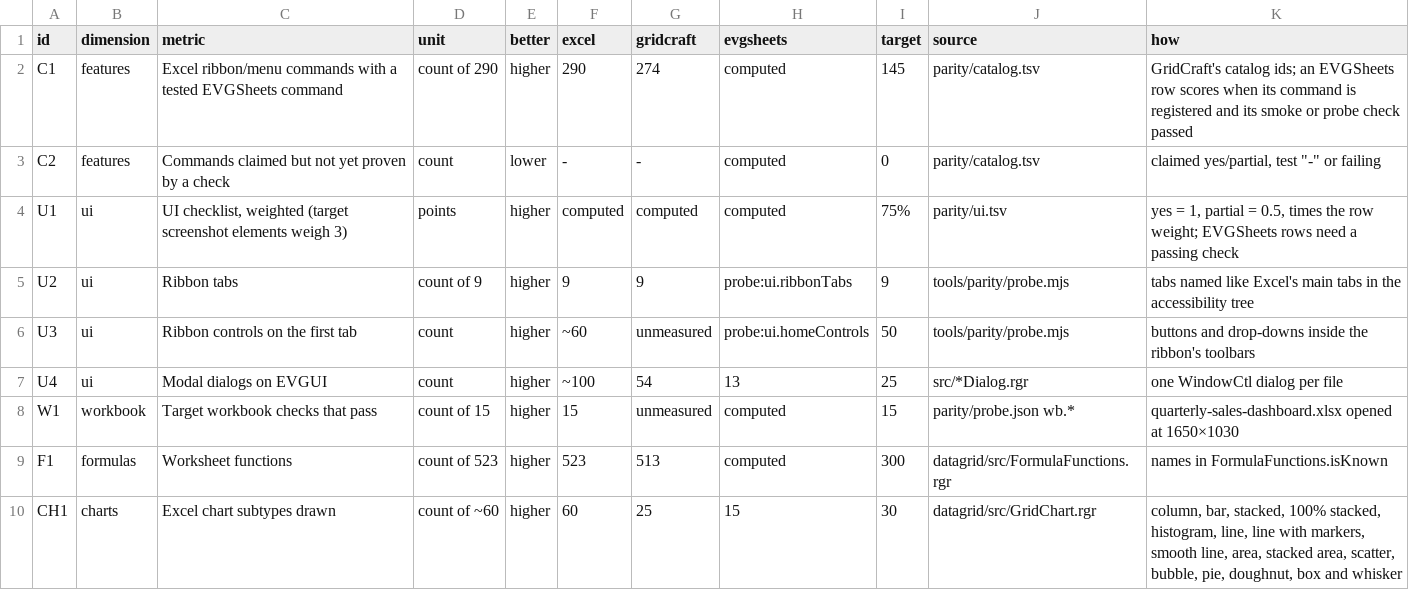
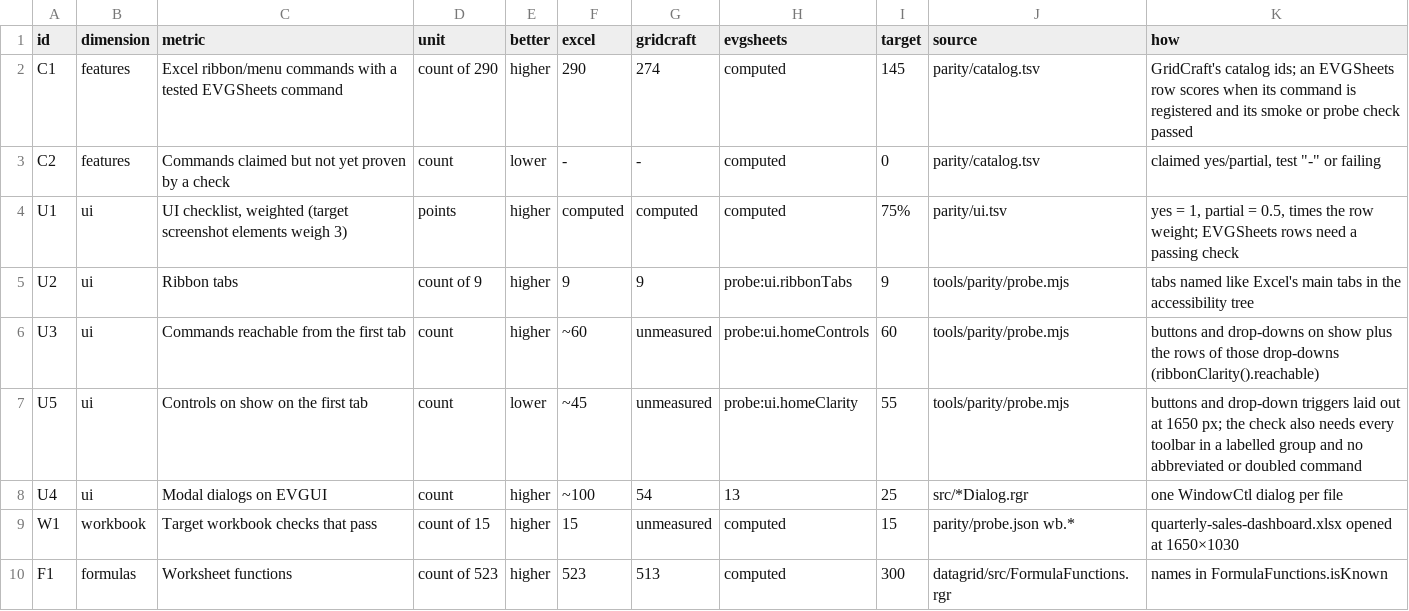
Before and after one commit to terotests/EVGSheets, a TSV file: parity/metrics.tsv, drawn as a sheet; only a part is shown; the shorter side is filled out with more unchanged rows.

```diff
--- a/parity/metrics.tsv
+++ b/parity/metrics.tsv
@@ -5,3 +5,4 @@ U1	ui	UI checklist, weighted (target screenshot elements weigh 3)	points	higher
 U2	ui	Ribbon tabs	count of 9	higher	9	9	probe:ui.ribbonTabs	9	tools/parity/probe.mjs	tabs named like Excel's main tabs in the accessibility tree
-U3	ui	Ribbon controls on the first tab	count	higher	~60	unmeasured	probe:ui.homeControls	50	tools/parity/probe.mjs	buttons and drop-downs inside the ribbon's toolbars
+U3	ui	Commands reachable from the first tab	count	higher	~60	unmeasured	probe:ui.homeControls	60	tools/parity/probe.mjs	buttons and drop-downs on show plus the rows of those drop-downs (ribbonClarity().reachable)
+U5	ui	Controls on show on the first tab	count	lower	~45	unmeasured	probe:ui.homeClarity	55	tools/parity/probe.mjs	buttons and drop-down triggers laid out at 1650 px; the check also needs every toolbar in a labelled group and no abbreviated or doubled command
 U4	ui	Modal dialogs on EVGUI	count	higher	~100	54	13	25	src/*Dialog.rgr	one WindowCtl dialog per file
```
Also changed, not shown: 11 other files.
